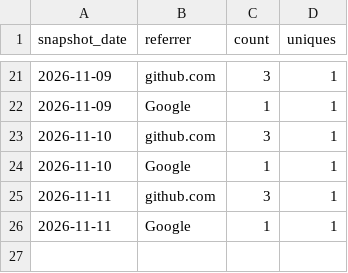
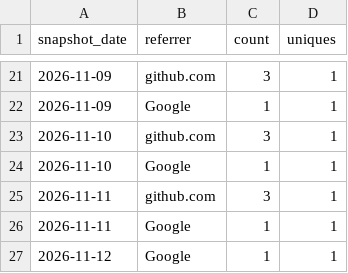
Before and after one commit to donasman/leeway, a CSV file: data/referrers.csv, drawn as a sheet; only a part is shown, gaps mark what is left out; the diff names each change by its address in the sheet, - before the commit and + after, or states it on an @@ line.

```diff
--- a/data/referrers.csv
+++ b/data/referrers.csv
+row 27: 2026-11-12 | Google | 1 | 1
```
Also changed, not shown: data/downloads.csv, data/paths.csv, 2 other files.
